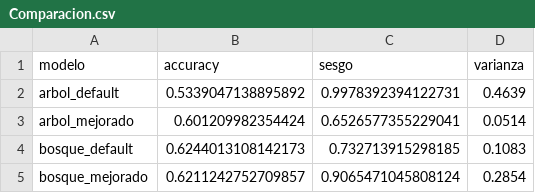
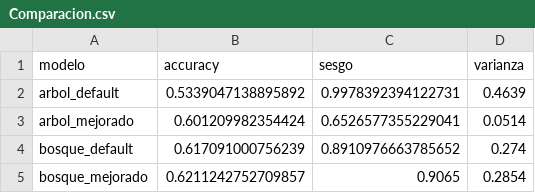
Before and after one commit to JuanMCarini/CoderHouse_DataScience_ProyectoFinal, a CSV file: Informe/CSV/Comparacion.csv, drawn as a sheet.

Commit message:
Ajuste de función de sesgo y varianza y revisación de los 4 modelos y un pequeño agregado en la conclusión

```diff
--- a/Informe/CSV/Comparacion.csv
+++ b/Informe/CSV/Comparacion.csv
@@ -3,3 +3,3 @@ arbol_default,0.5339047138895892,0.9978392394122731,0.4639
 arbol_mejorado,0.601209982354424,0.6526577355229041,0.0514
-bosque_default,0.6244013108142173,0.732713915298185,0.1083
-bosque_mejorado,0.6211242752709857,0.9065471045808124,0.2854
+bosque_default,0.617091000756239,0.8910976663785652,0.274
+bosque_mejorado,0.6211242752709857,0.9065,0.2854
```
Also changed, not shown: Informe/CSV/RFSecond.csv, 1 other file.
